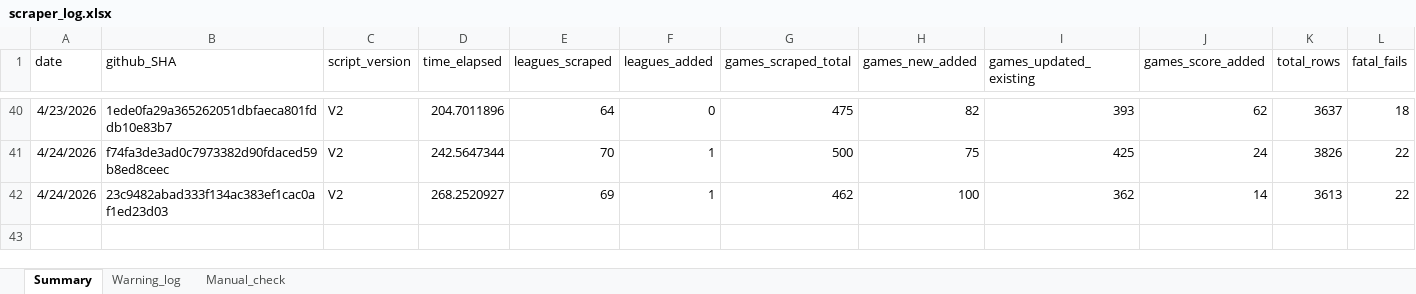
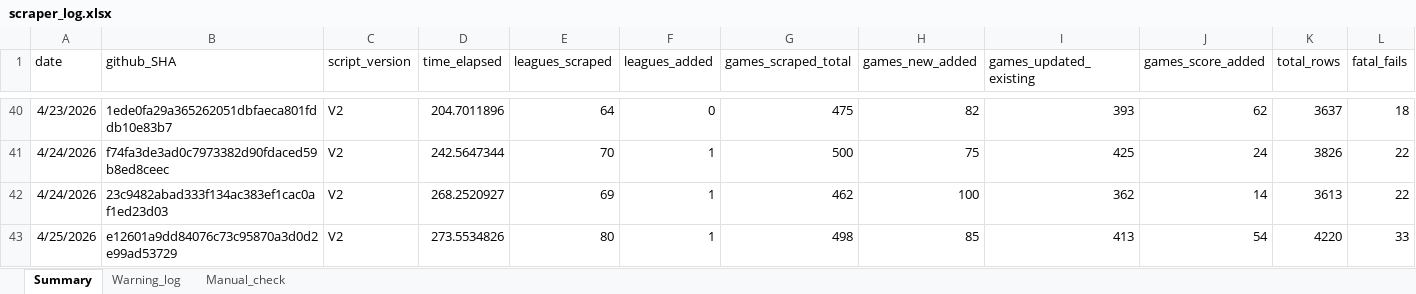
Before and after one commit to Auketas/football_betting, an Excel workbook: data/log/scraper_log.xlsx, sheet Summary, drawn as a sheet; only a part is shown, gaps mark what is left out; values as stored, in another font and other column widths than the file's, no borders; rows hold the shown columns only; the diff names each change by its address in the sheet, - before the commit and + after, or states it on an @@ line.

```diff
--- a/data/log/scraper_log.xlsx (sheet Summary)
+++ b/data/log/scraper_log.xlsx (sheet Summary)
+row 43: 4/25/2026 | e12601a9dd84076c73c95870a3d0d2e99ad53729 | V2 | 273.5534826 | 80 | 1 | 498 | 85 | 413 | 54 | 4220 | 33
```
Also changed, not shown: 53 other files.
